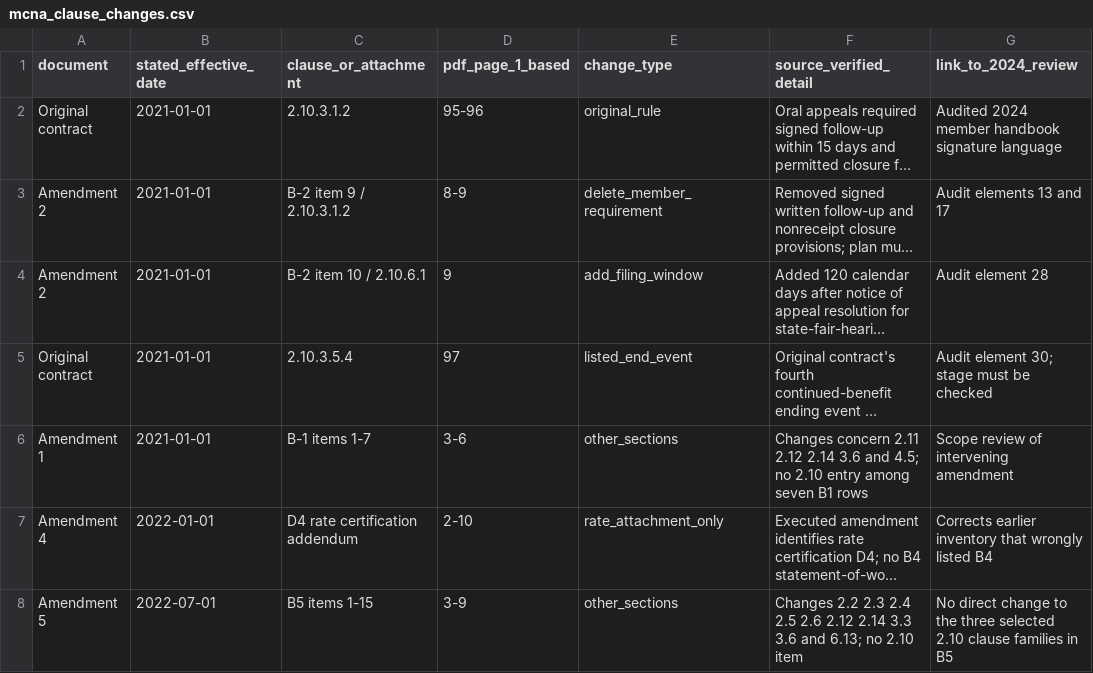
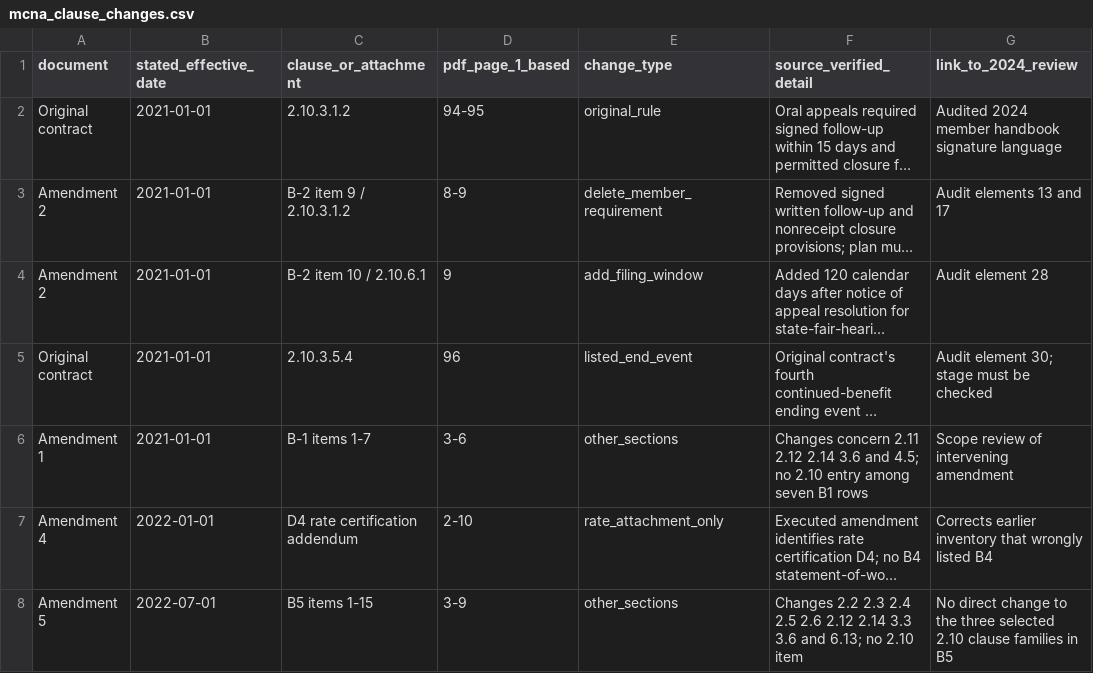
Before and after one commit to risu-research/siai2026-medicaid-source-routing, a CSV file: evidence/louisiana/mcna_clause_changes.csv, drawn as a sheet; only a part is shown; long unchanged cells end in …; the diff names each change by its address in the sheet, - before the commit and + after, or states it on an @@ line.

```diff
--- a/evidence/louisiana/mcna_clause_changes.csv
+++ b/evidence/louisiana/mcna_clause_changes.csv
-D2 (pdf_page_1_based): 95-96
+D2 (pdf_page_1_based): 94-95
-D5 (pdf_page_1_based): 97
+D5 (pdf_page_1_based): 96
```
Also changed, not shown: evidence/louisiana/correction_ledger.csv, 7 other files.
